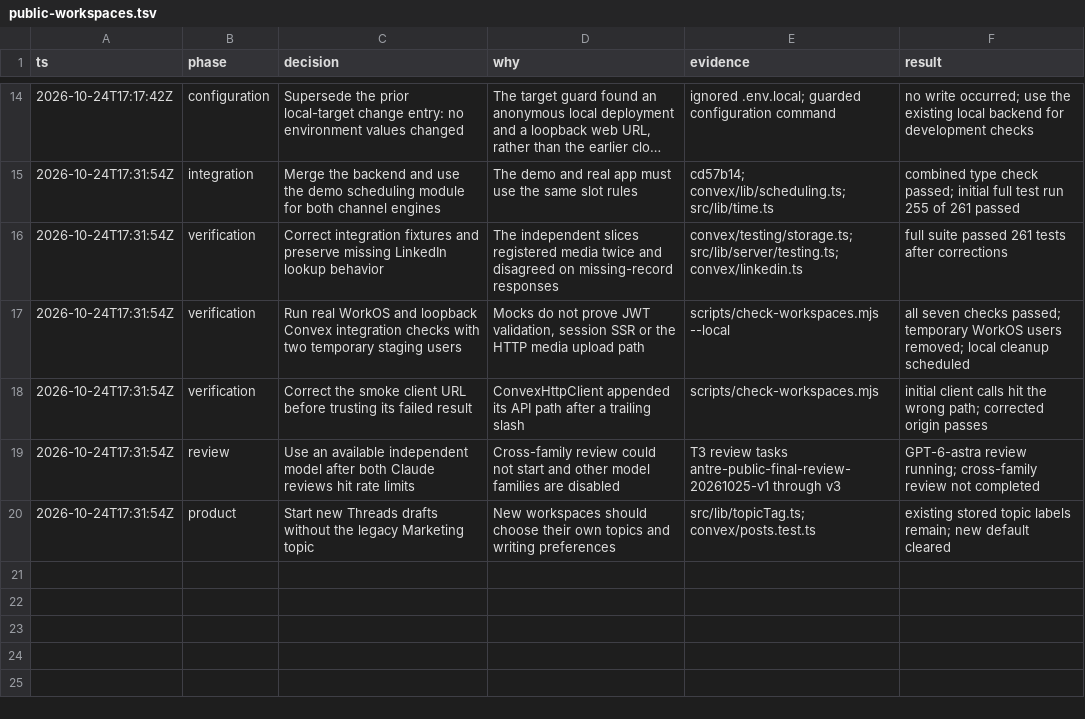
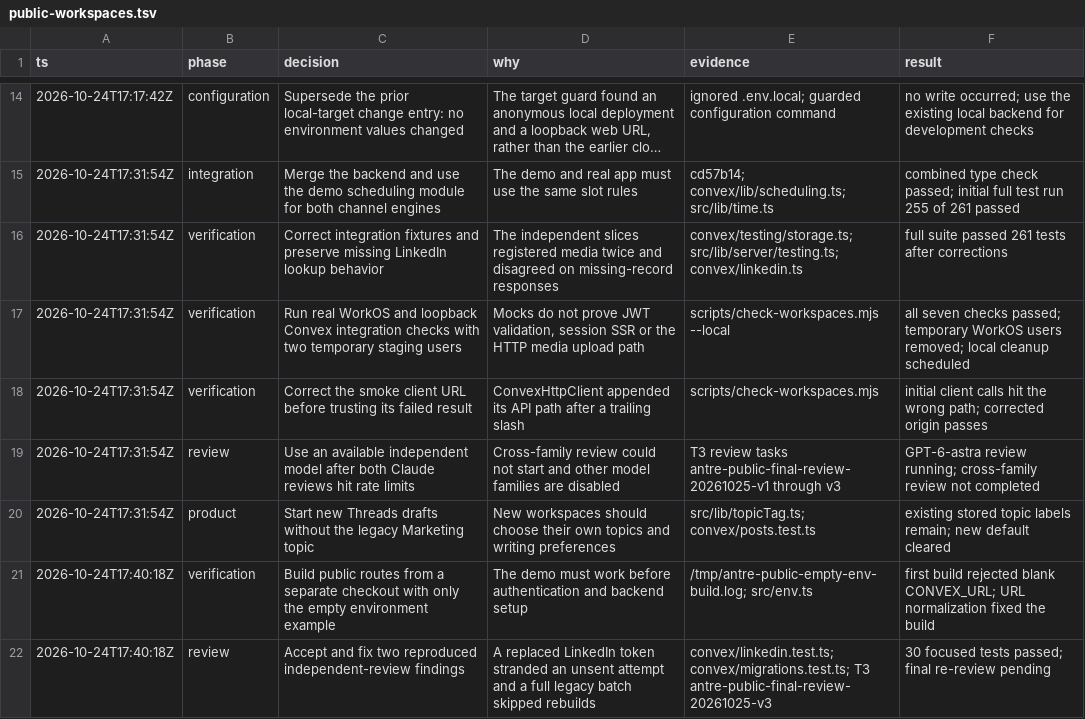
Before and after one commit to Mona-kecil/antre, a TSV file: .audit/public-workspaces.tsv, drawn as a sheet; only a part is shown, gaps mark what is left out; long unchanged cells end in …; the diff names each change by its address in the sheet, - before the commit and + after, or states it on an @@ line.

Commit message:
fix: resume token replacements and legacy migration rebuilds

```diff
--- a/.audit/public-workspaces.tsv
+++ b/.audit/public-workspaces.tsv
+row 21: 2026-10-24T17:40:18Z | verification | Build public routes from a separate checkout with only the empty environment example | The demo must work before authentication and backend setup | /tmp/antre-public-empty-env-build.log; src/env.ts | first build rejected blank CONVEX_URL; URL normalization fixed the build
+row 22: 2026-10-24T17:40:18Z | review | Accept and fix two reproduced independent-review findings | A replaced LinkedIn token stranded an unsent attempt and a full legacy batch skipped rebuilds | convex/linkedin.test.ts; convex/migrations.test.ts; T3 antre-public-final-review-20261025-v3 | 30 focused tests passed; final re-review pending
```
Also changed, not shown: 5 other files.
